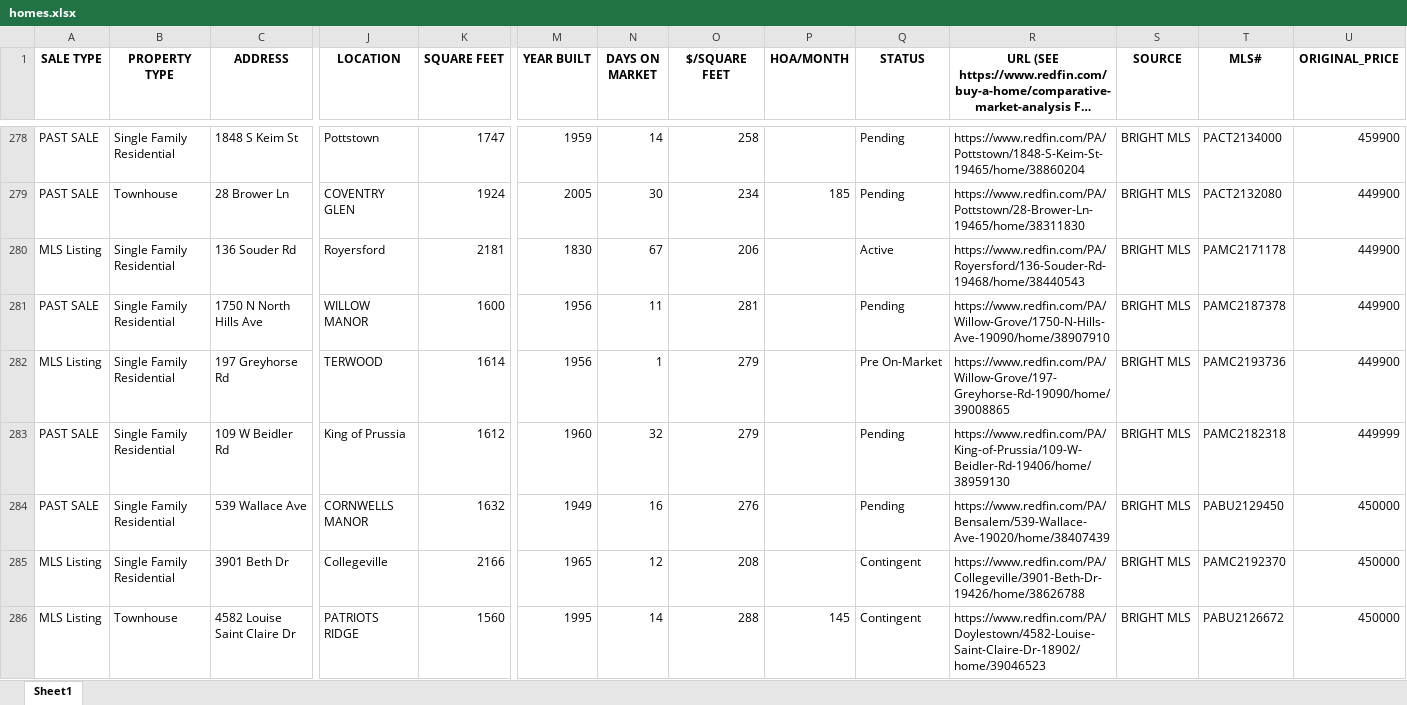
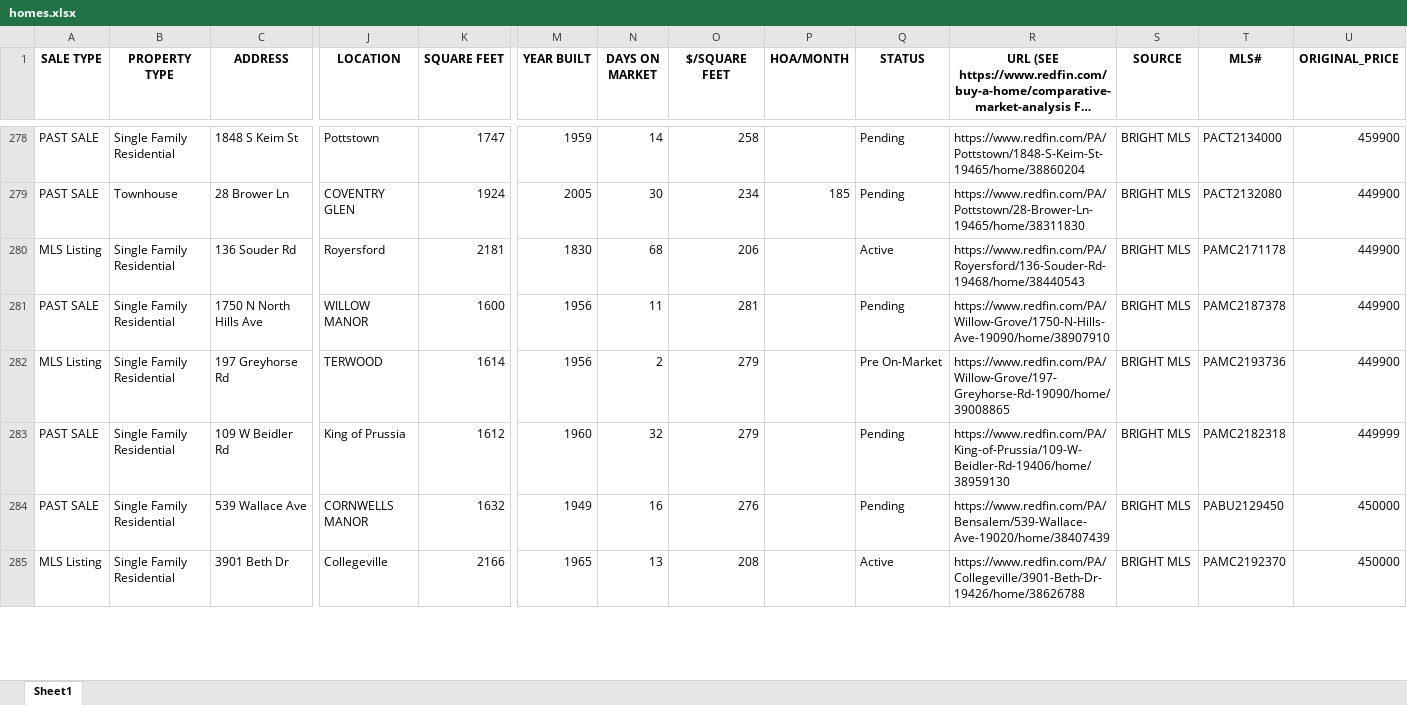
Before and after one commit to Hacker-2004/home-finder, an Excel workbook: homes.xlsx, sheet Sheet1, drawn as a sheet; only a part is shown, gaps mark what is left out; long unchanged cells end in …; values as stored, in another font and other column widths than the file's, no borders; removed rows and columns are numbered as before the commit, all else as after; rows hold the shown columns only; the diff covers the shown part only; the diff names each change by its address in the sheet, - before the commit and + after, or states it on an @@ line.

```diff
--- a/homes.xlsx (sheet Sheet1)
+++ b/homes.xlsx (sheet Sheet1)
-N280 (DAYS ON MARKET): 67
+N280 (DAYS ON MARKET): 68
-N282 (DAYS ON MARKET): 1
+N282 (DAYS ON MARKET): 2
-N285 (DAYS ON MARKET): 12
+N285 (DAYS ON MARKET): 13
-Q285 (STATUS): Contingent
+Q285 (STATUS): Active
-row 286: MLS Listing | Townhouse | 4582 Louise Saint Claire Dr | PATRIOTS RIDGE | 1560 | 1995 | 14 | 288 | 145 | Contingent | https://www.redfin.com/PA/Doylestown/4582-Louise-Saint-Claire-Dr-18902/home/39046523 | BRIGHT MLS | PABU2126672 | 450000
```
Also changed, not shown: 21 added rows, 23 removed rows and 332 edited cells elsewhere in this sheet, 1 other file.
